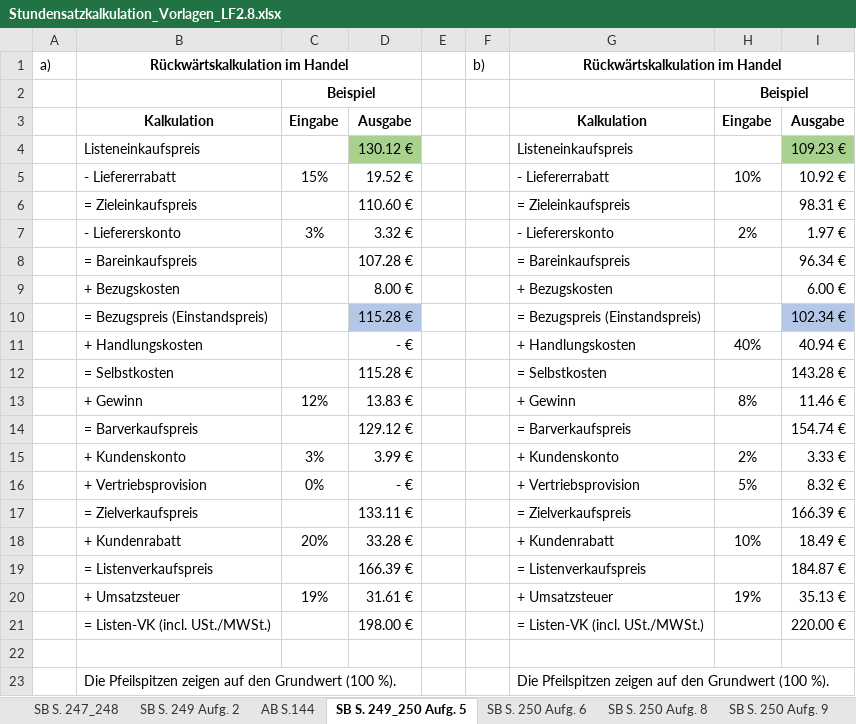
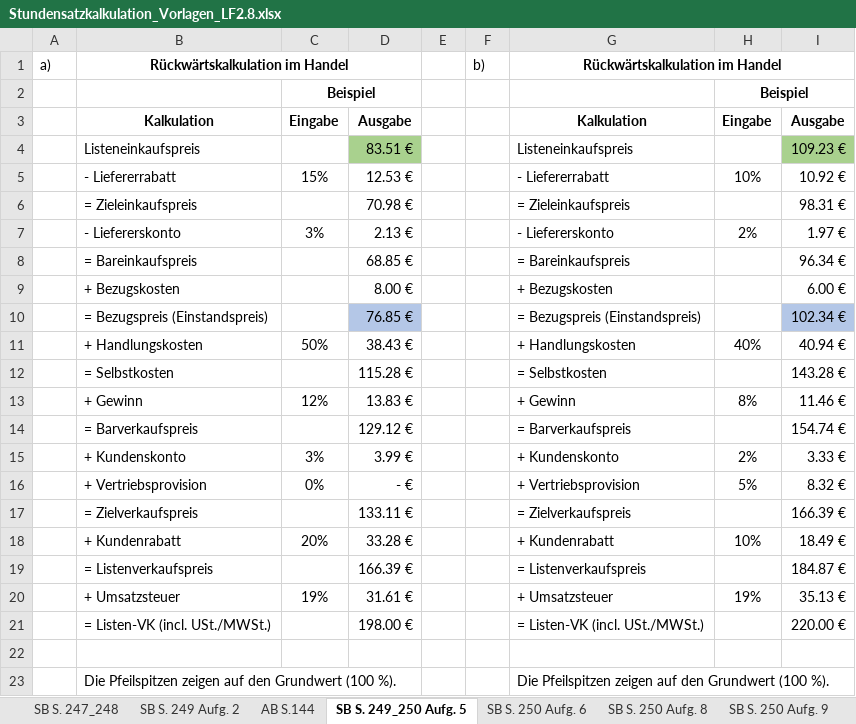
Before and after one commit to DavidSt2023/Danger_Gang_GVI, an Excel workbook: GVI & WUB/LS2/Stundensatzkalkulation_Vorlagen_LF2.8.xlsx, sheet SB S. 249_250 Aufg. 5, drawn as a sheet; values as stored, in another font and other column widths than the file's, no borders; the diff names each change by its address in the sheet, - before the commit and + after, or states it on an @@ line.

Commit message:
keine ahung was das ist, commit gibts trotzdem

```diff
--- a/GVI & WUB/LS2/Stundensatzkalkulation_Vorlagen_LF2.8.xlsx (sheet SB S. 249_250 Aufg. 5)
+++ b/GVI & WUB/LS2/Stundensatzkalkulation_Vorlagen_LF2.8.xlsx (sheet SB S. 249_250 Aufg. 5)
-D4: 130.12 €
+D4: 83.51 €
-D5: 19.52 €
+D5: 12.53 €
-D6: 110.60 €
+D6: 70.98 €
-D7: 3.32 €
+D7: 2.13 €
-D8: 107.28 €
+D8: 68.85 €
-D10: 115.28 €
+D10: 76.85 €
-C11: (empty)
+C11: 50%
-D11: - €
+D11: 38.43 €
```
